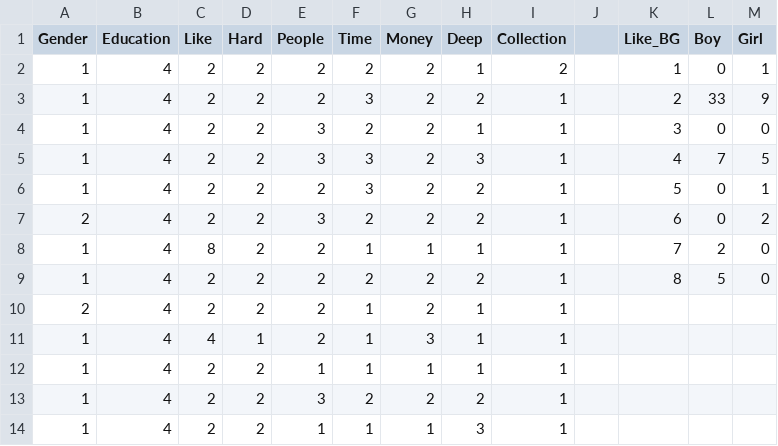
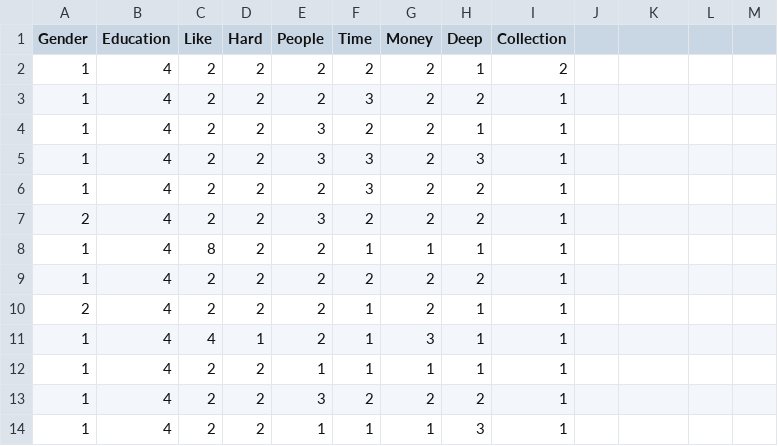
Before and after one commit to EastDetective/BoardGame, a CSV file: DataBase.csv, drawn as a sheet; only a part is shown; the diff names each change by its address in the sheet, - before the commit and + after, or states it on an @@ line.

```diff
--- a/DataBase.csv
+++ b/DataBase.csv
-K1: Like_BG
+K1: (empty)
-L1: Boy
+L1: (empty)
-M1: Girl
+M1: (empty)
-K2: 1
+K2: (empty)
-L2: 0
+L2: (empty)
-M2: 1
+M2: (empty)
-K3: 2
+K3: (empty)
-L3: 33
+L3: (empty)
-M3: 9
+M3: (empty)
-K4: 3
+K4: (empty)
-L4: 0
+L4: (empty)
-M4: 0
+M4: (empty)
-K5: 4
+K5: (empty)
-L5: 7
+L5: (empty)
-M5: 5
+M5: (empty)
-K6: 5
+K6: (empty)
-L6:L7: 0
+L6:L7: (empty)
-M6: 1
+M6: (empty)
-K7: 6
+K7: (empty)
-M7: 2
+M7: (empty)
-K8: 7
+K8: (empty)
-L8: 2
+L8: (empty)
-M8:M9: 0
+M8:M9: (empty)
-K9: 8
+K9: (empty)
-L9: 5
+L9: (empty)
```
Also changed, not shown: 3 other files.
